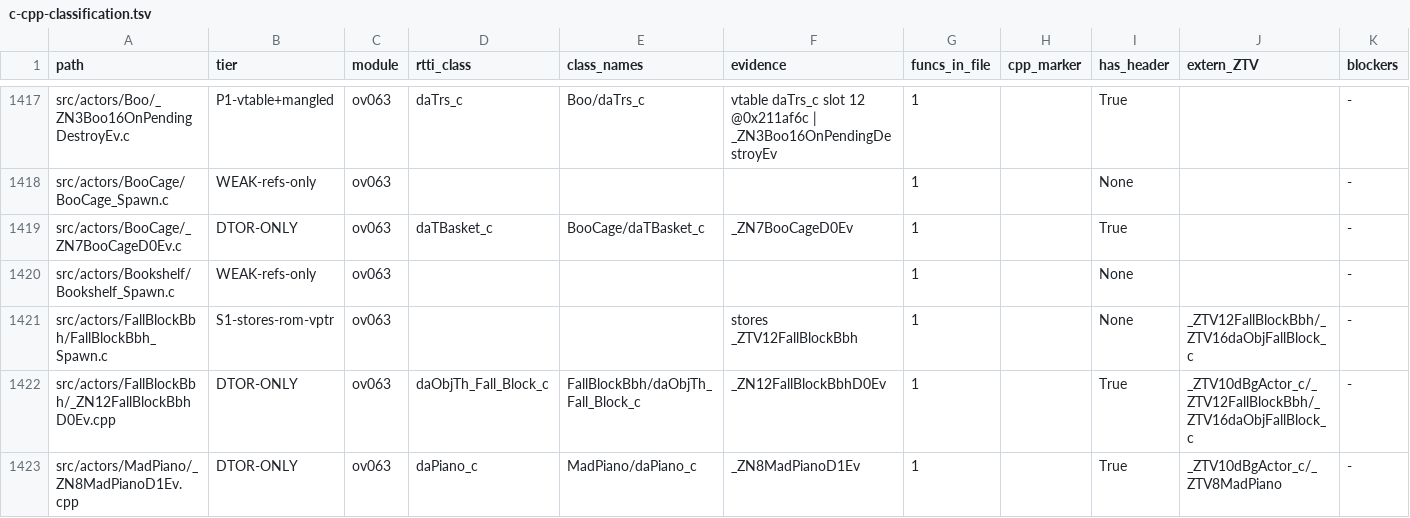
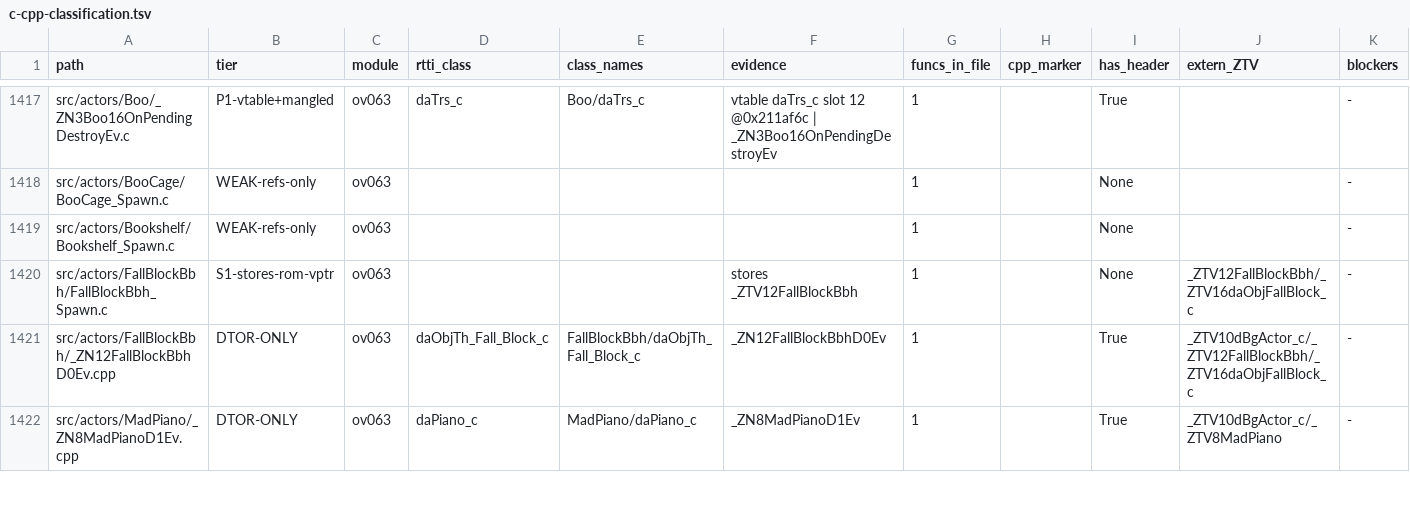
Before and after one commit to AdrianBros/sm64ds-decomp, a TSV file: notes/data/c-cpp-classification.tsv, drawn as a sheet; only a part is shown, gaps mark what is left out; the diff names each change by its address in the sheet, - before the commit and + after, or states it on an @@ line.

Commit message:
Generate FallBlockBbh deleting destructor from C++ (#1874)
* Claim ShipUp lifecycle conversion

* Move ShipUp lifecycle variants to C++ paths

* Generate ShipUp destruction from real C++

* Record ShipUp lifecycle verification

* Complete ShipUp lifecycle claim

* Claim CutsceneObject lifecycle conversion

* Move CutsceneObject deleting destructor to C++

* Generate CutsceneObject destruction from real C++

* Record CutsceneObject lifecycle verification

* Complete CutsceneObject lifecycle claim

* Claim ExpandingHeap lifecycle conversion

* Move ExpandingHeap lifecycle sources to C++

* Use the Heap base-constructor variant label

* Generate ExpandingHeap lifecycle from real C++

* Record ExpandingHeap lifecycle verification

* Follow the ExpandingHeap C++ constructor path

* Complete ExpandingHeap lifecycle claim

* Claim SolidHeap lifecycle conversion

* Move SolidHeap lifecycle sources to C++

* Generate SolidHeap lifecycle from real C++

* Record SolidHeap lifecycle verification

* Complete SolidHeap lifecycle claim

* Generate allocator constructors from native C++

* Generate MemoryNode::Target constructor from native C++

* Generate dPa simple callback constructors from C++

* Generate dPa scale callback constructor from C++

* Generate dPa star glitter callback constructor from C++

* Generate daTrsTrap_c destructors from C++

* Generate daTrsIcon_c destructors from C++

* Generate daTBasket_c destructors from C++

* Generate FallBlockBbh deleting destructor from C++

```diff
--- a/notes/data/c-cpp-classification.tsv
+++ b/notes/data/c-cpp-classification.tsv
-row 1419: src/actors/BooCage/_ZN7BooCageD0Ev.c | DTOR-ONLY | ov063 | daTBasket_c | BooCage/daTBasket_c | _ZN7BooCageD0Ev | 1 |  | True |  | -
```
Also changed, not shown: 17 other files.
